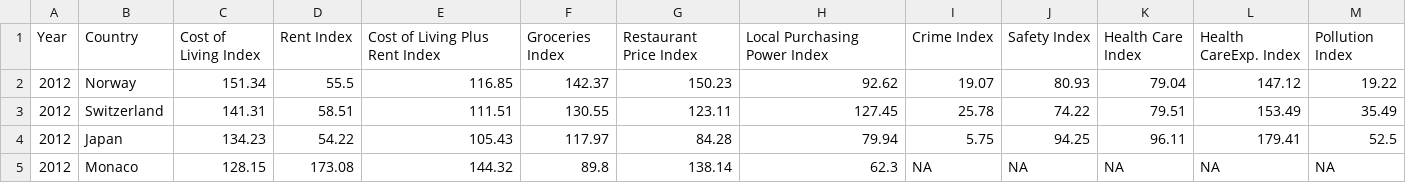
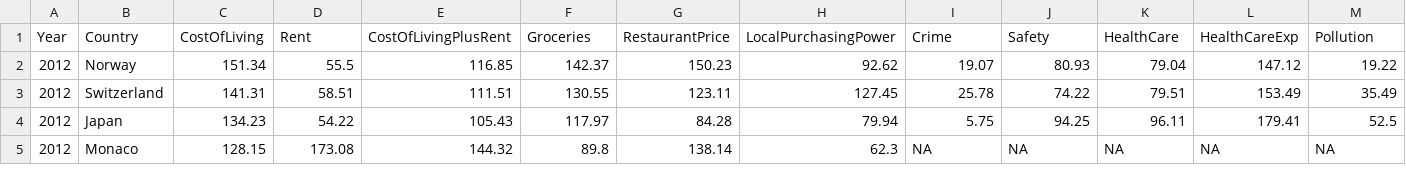
Before and after one commit to eibrahi/NumbeoR, a CSV file: daten/MasterDF.csv, drawn as a sheet; only a part is shown; removed rows and columns are numbered as before the commit, all else as after; rows hold the shown columns only; the diff names each change by its address in the sheet, - before the commit and + after, or states it on an @@ line.

Commit message:
Column names

```diff
--- a/daten/MasterDF.csv
+++ b/daten/MasterDF.csv
-row 1: Year | Country | Cost of Living Index | Rent Index | Cost of Living Plus Rent Index | Groceries Index | Restaurant Price Index | Local Purchasing Power Index | Crime Index | Safety Index | Health Care Index | Health CareExp. Index | Pollution Index
+row 1: Year | Country | CostOfLiving | Rent | CostOfLivingPlusRent | Groceries | RestaurantPrice | LocalPurchasingPower | Crime | Safety | HealthCare | HealthCareExp | Pollution
```
Also changed, not shown: daten/CleanDF.csv, 1 other file.
